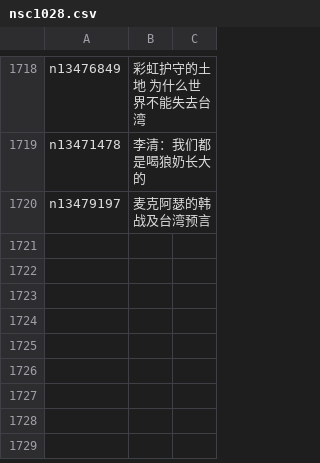
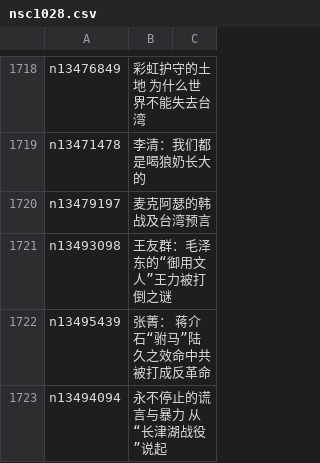
Before and after one commit to easy2view/epoch-comment, a CSV file: indexes/nsc1028.csv, drawn as a sheet; only a part is shown, gaps mark what is left out.

```diff
--- a/indexes/nsc1028.csv
+++ b/indexes/nsc1028.csv
@@ -1720 +1720,4 @@ n13471478,李清：我们都是喝狼奶长大的
 n13479197,麦克阿瑟的韩战及台湾预言
+n13493098,王友群：毛泽东的“御用文人”王力被打倒之谜
+n13495439,张菁： 蒋介石“驸马”陆久之效命中共被打成反革命
+n13494094,永不停止的谎言与暴力 从“长津湖战役”说起
```
Also changed, not shown: indexes/nsc1025.csv, indexes/nsc993.csv, 19 other files.
